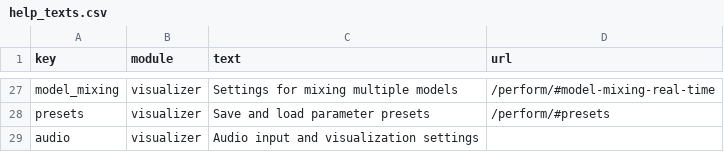
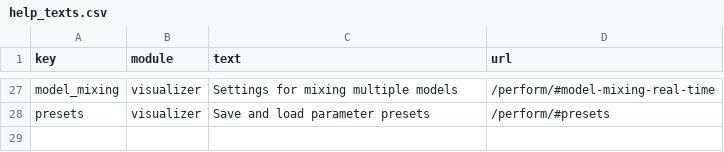
Before and after one commit to Metacreation-Lab/autolume, a CSV file: modules/help_texts.csv, drawn as a sheet; only a part is shown, gaps mark what is left out.

Commit message:
feat: remove audio module

```diff
--- a/modules/help_texts.csv
+++ b/modules/help_texts.csv
@@ -28,2 +28 @@ model_mixing,visualizer,"Settings for mixing multiple models", /perform/#model-m
 presets,visualizer,"Save and load parameter presets", /perform/#presets
-audio,visualizer,"Audio input and visualization settings"
```
Also changed, not shown: 4 other files.
